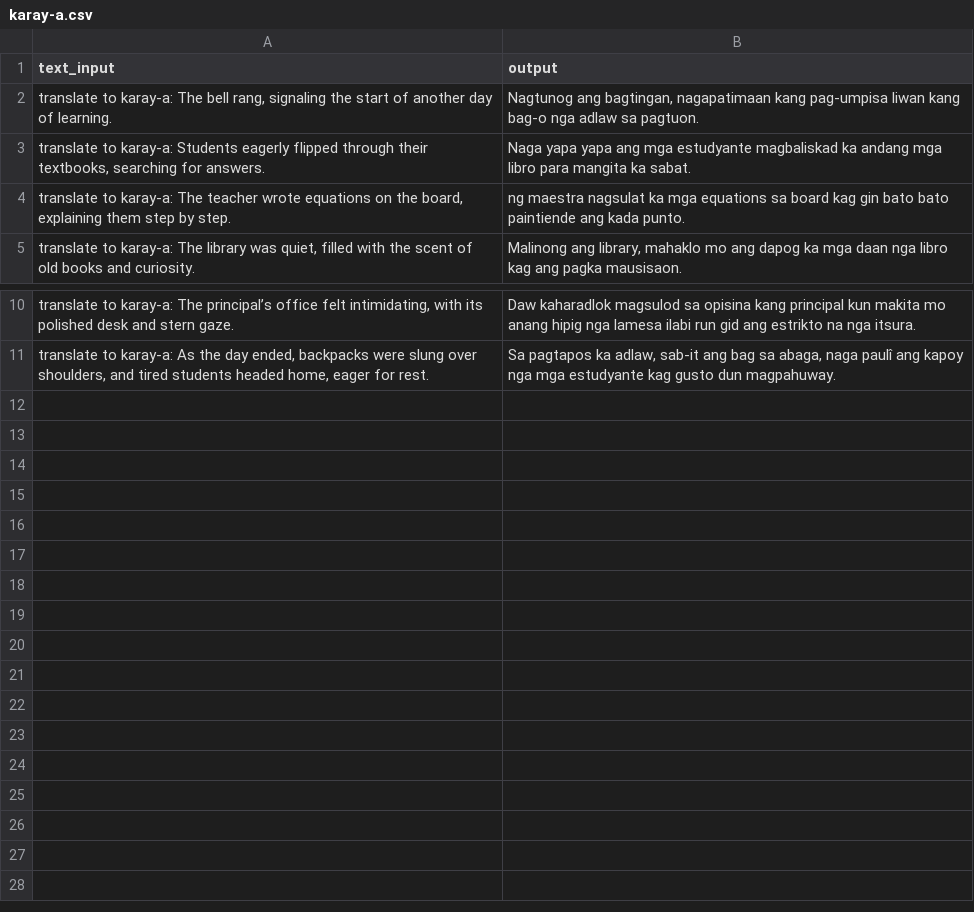
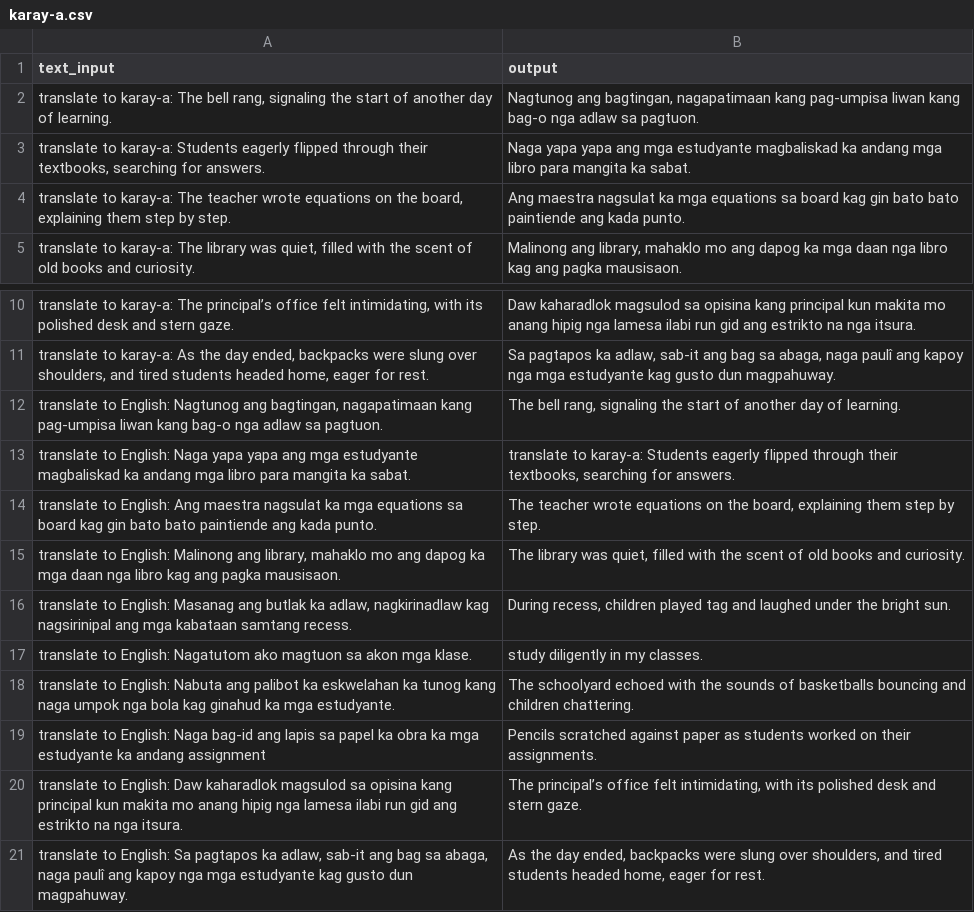
Before and after one commit to louiecerv/prep-tuning-data, a CSV file: data/karay-a.csv, drawn as a sheet; only a part is shown, gaps mark what is left out; the diff names each change by its address in the sheet, - before the commit and + after, or states it on an @@ line.

```diff
--- a/data/karay-a.csv
+++ b/data/karay-a.csv
-B4 (output): ng maestra nagsulat…
+B4 (output): Ang maestra nagsulat…
+row 12: translate to English: Nagtunog ang bagtingan, nagapatimaan kang pag-umpisa liwan kang bag-o nga adlaw sa pagtuon. | The bell rang, signaling the start of another day of learning.
+row 13: translate to English: Naga yapa yapa ang mga estudyante magbaliskad ka andang mga libro para mangita ka sabat. | translate to karay-a: Students eagerly flipped through their textbooks, searching for answers.
+row 14: translate to English: Ang maestra nagsulat ka mga equations sa board kag gin bato bato paintiende ang kada punto. | The teacher wrote equations on the board, explaining them step by step.
+row 15: translate to English: Malinong ang library, mahaklo mo ang dapog ka mga daan nga libro kag ang pagka mausisaon. | The library was quiet, filled with the scent of old books and curiosity.
+row 16: translate to English: Masanag ang butlak ka adlaw, nagkirinadlaw kag nagsirinipal ang mga kabataan samtang recess. | During recess, children played tag and laughed under the bright sun.
+row 17: translate to English: Nagatutom ako magtuon sa akon mga klase. | study diligently in my classes.
+row 18: translate to English: Nabuta ang palibot ka eskwelahan ka tunog kang naga umpok nga bola kag ginahud ka mga estudyante. | The schoolyard echoed with the sounds of basketballs bouncing and children chattering.
+row 19: translate to English: Naga bag-id ang lapis sa papel ka obra ka mga estudyante ka andang assignment | Pencils scratched against paper as students worked on their assignments.
+row 20: translate to English: Daw kaharadlok magsulod sa opisina kang principal kun makita mo anang hipig nga lamesa ilabi run gid ang estrikto na nga itsura. | The principal’s office felt intimidating, with its polished desk and stern gaze.
+row 21: translate to English: Sa pagtapos ka adlaw, sab-it ang bag sa abaga, naga paulî ang kapoy nga mga estudyante kag gusto dun magpahuway. | As the day ended, backpacks were slung over shoulders, and tired students headed home, eager for rest.
```
Also changed, not shown: 1 other file.
